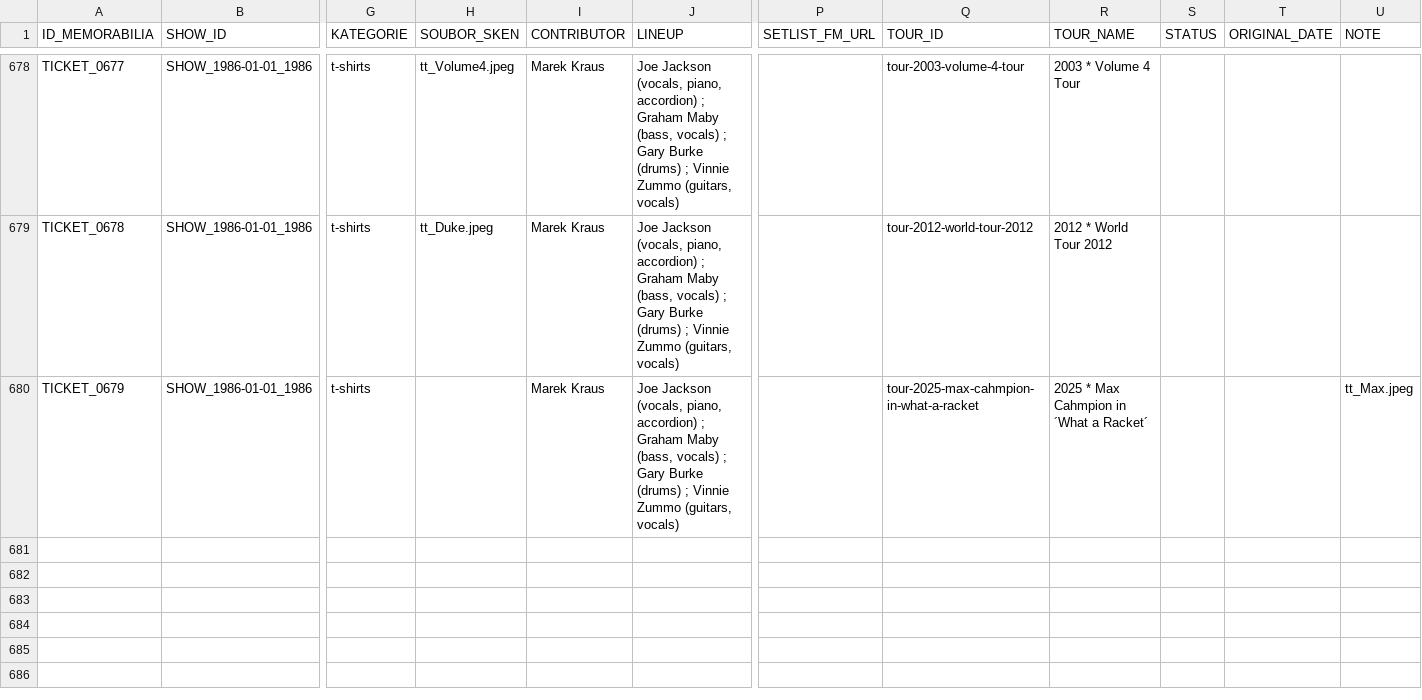
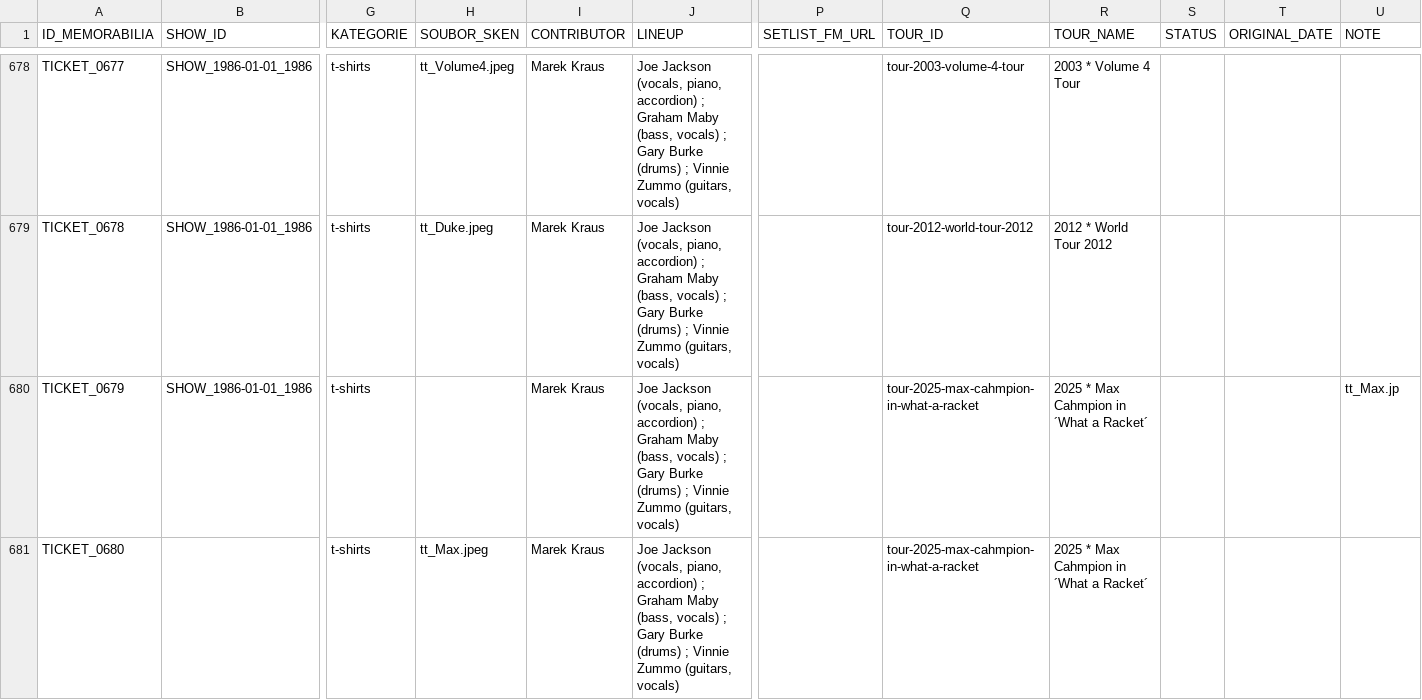
Before and after one commit to 19forever/joe-jackson-tickets-v2, a CSV file: joe_jackson_tickets_cleaned.csv, drawn as a sheet; only a part is shown, gaps mark what is left out; rows hold the shown columns only; the diff names each change by its address in the sheet, - before the commit and + after, or states it on an @@ line.

Commit message:
Update ticket metadata via Admin Editor

```diff
--- a/joe_jackson_tickets_cleaned.csv
+++ b/joe_jackson_tickets_cleaned.csv
-U680 (NOTE): tt_Max.jpeg
+U680 (NOTE): tt_Max.jp
+row 681: TICKET_0680 |  | t-shirts | tt_Max.jpeg | Marek Kraus | Joe Jackson (vocals, piano, accordion) ; Graham Maby (bass, vocals) ; Gary Burke (drums) ; Vinnie Zummo (guitars, vocals) |  | tour-2025-max-cahmpion-in-what-a-racket | 2025 * Max Cahmpion in ´What a Racket´
```
